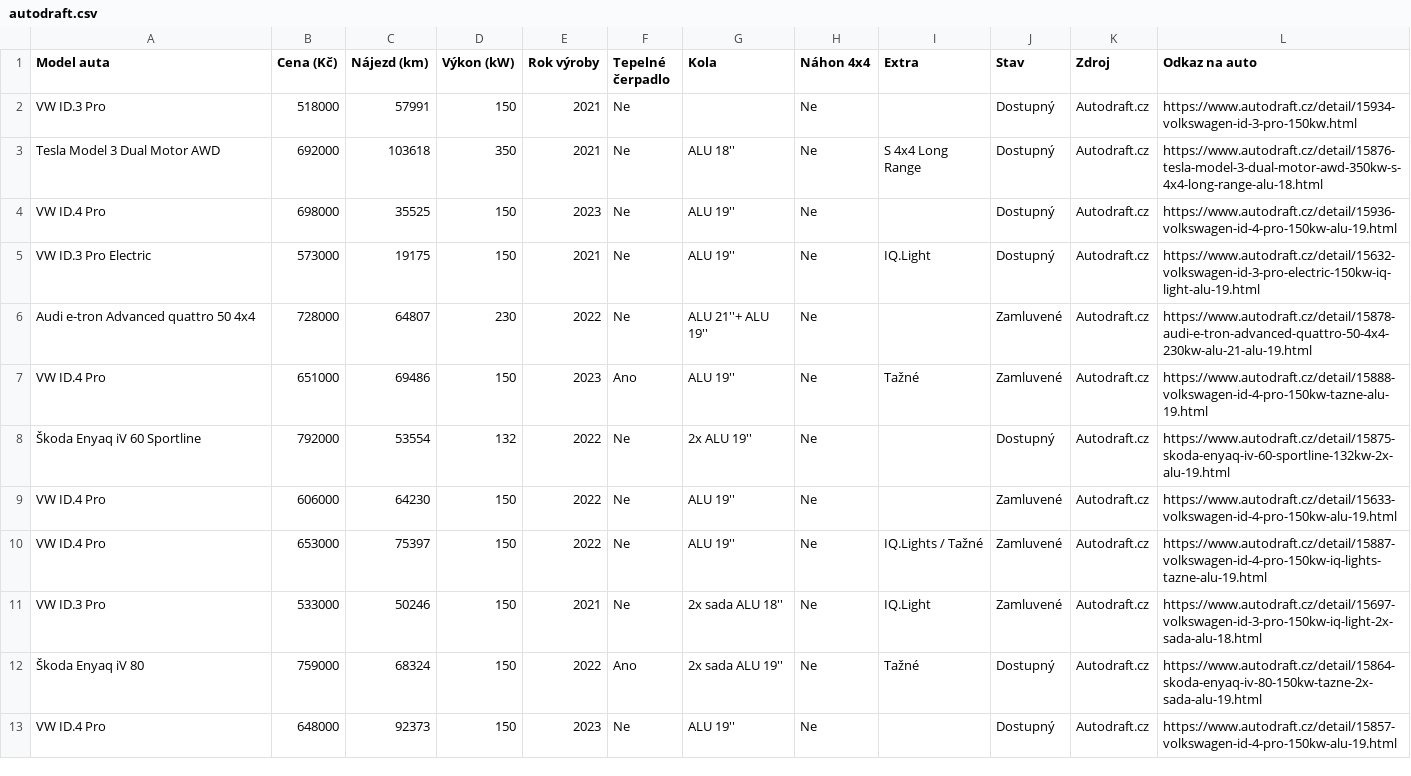
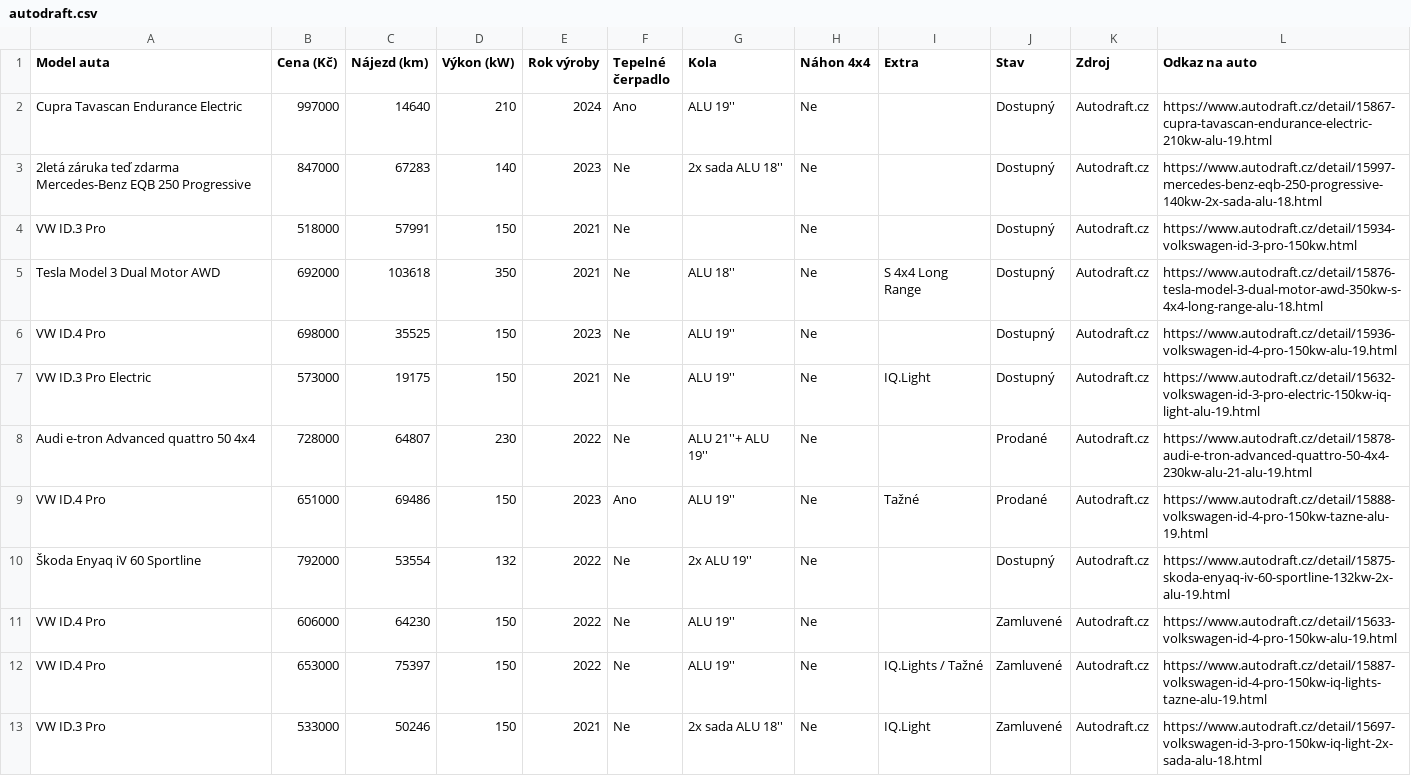
Before and after one commit to meridius/car-compare, a CSV file: electric/data/scrapes/autodraft.csv, drawn as a sheet; only a part is shown; the shorter side is filled out with more unchanged rows.

```diff
--- a/electric/data/scrapes/autodraft.csv
+++ b/electric/data/scrapes/autodraft.csv
@@ -1,2 +1,4 @@
 Model auta,Cena (Kč),Nájezd (km),Výkon (kW),Rok výroby,Tepelné čerpadlo,Kola,Náhon 4x4,Extra,Stav,Zdroj,Odkaz na auto
+Cupra Tavascan Endurance Electric,997000,14640,210,2024,Ano,ALU 19'',Ne,,Dostupný,Autodraft.cz,https://www.autodraft.cz/detail/15867-cupra-tavascan-endurance-electric-210kw-alu-19.html
+2letá záruka teď zdarma Mercedes-Benz EQB 250 Progressive,847000,67283,140,2023,Ne,2x sada ALU 18'',Ne,,Dostupný,Autodraft.cz,https://www.autodraft.cz/detail/15997-mercedes-benz-eqb-250-progressive-140kw-2x-sada-alu-18.html
 VW ID.3 Pro,518000,57991,150,2021,Ne,,Ne,,Dostupný,Autodraft.cz,https://www.autodraft.cz/detail/15934-volkswagen-id-3-pro-150kw.html
@@ -5,4 +7,4 @@ VW ID.4 Pro,698000,35525,150,2023,Ne,ALU 19'',Ne,,Dostupný,Autodraft.cz,https:/
 VW ID.3 Pro Electric,573000,19175,150,2021,Ne,ALU 19'',Ne,IQ.Light,Dostupný,Autodraft.cz,https://www.autodraft.cz/detail/15632-volkswagen-id-3-pro-electric-150kw-iq-light-alu-19.html
-Audi e-tron Advanced quattro 50 4x4,728000,64807,230,2022,Ne,ALU 21''+ ALU 19'',Ne,,Zamluvené,Autodraft.cz,https://www.autodraft.cz/detail/15878-audi-e-tron-advanced-quattro-50-4x4-230kw-alu-21-alu-19.html
-VW ID.4 Pro,651000,69486,150,2023,Ano,ALU 19'',Ne,Tažné,Zamluvené,Autodraft.cz,https://www.autodraft.cz/detail/15888-volkswagen-id-4-pro-150kw-tazne-alu-19.html
+Audi e-tron Advanced quattro 50 4x4,728000,64807,230,2022,Ne,ALU 21''+ ALU 19'',Ne,,Prodané,Autodraft.cz,https://www.autodraft.cz/detail/15878-audi-e-tron-advanced-quattro-50-4x4-230kw-alu-21-alu-19.html
+VW ID.4 Pro,651000,69486,150,2023,Ano,ALU 19'',Ne,Tažné,Prodané,Autodraft.cz,https://www.autodraft.cz/detail/15888-volkswagen-id-4-pro-150kw-tazne-alu-19.html
 Škoda Enyaq iV 60 Sportline,792000,53554,132,2022,Ne,2x ALU 19'',Ne,,Dostupný,Autodraft.cz,https://www.autodraft.cz/detail/15875-skoda-enyaq-iv-60-sportline-132kw-2x-alu-19.html
```
Also changed, not shown: combustion/data/scrapes/autodraft.csv, electric/data/scrapes/energycars.csv, 2 other files.
